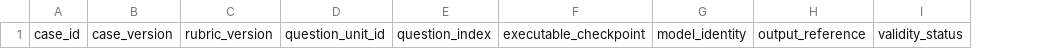
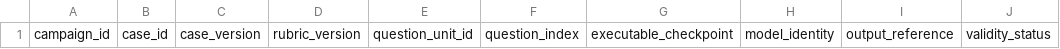
Before and after one commit to PrabhathMalindaGit/career-learning-hub, a CSV file: docs/evaluation/templates/v1/ai_interview_questions_scoring.csv, drawn as a sheet; only a part is shown; the diff names each change by its address in the sheet, - before the commit and + after, or states it on an @@ line.

Commit message:
Link Interview question scores to campaign metadata

```diff
--- a/docs/evaluation/templates/v1/ai_interview_questions_scoring.csv
+++ b/docs/evaluation/templates/v1/ai_interview_questions_scoring.csv
+column A, row 1: campaign_id
```
